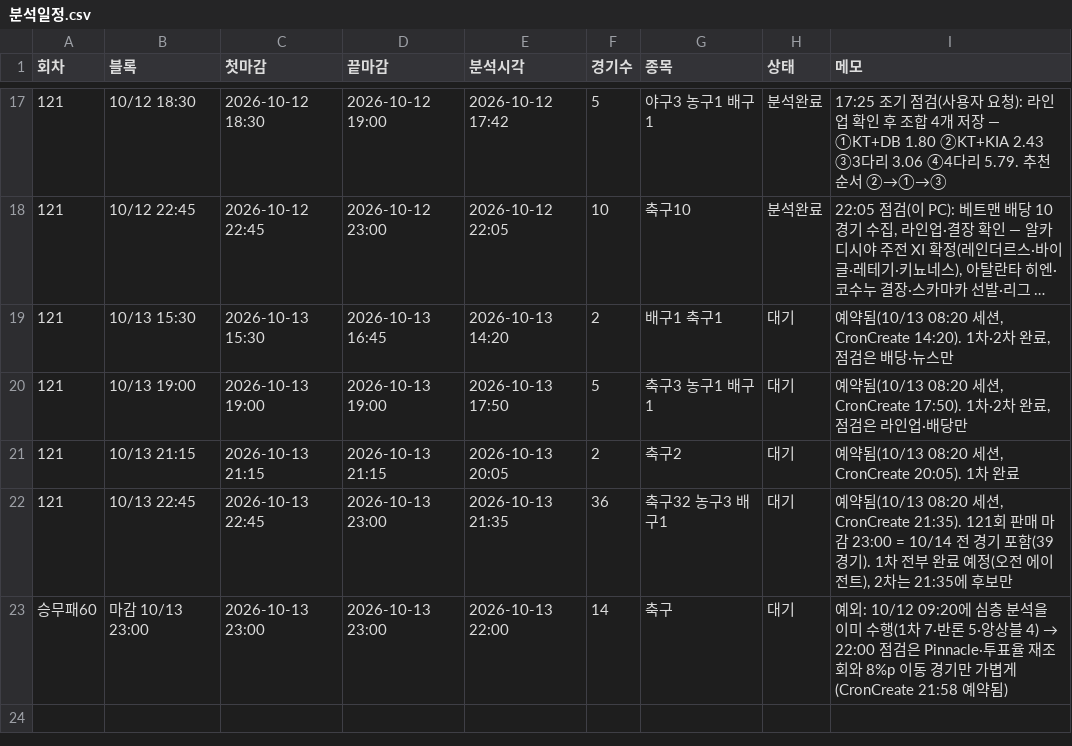
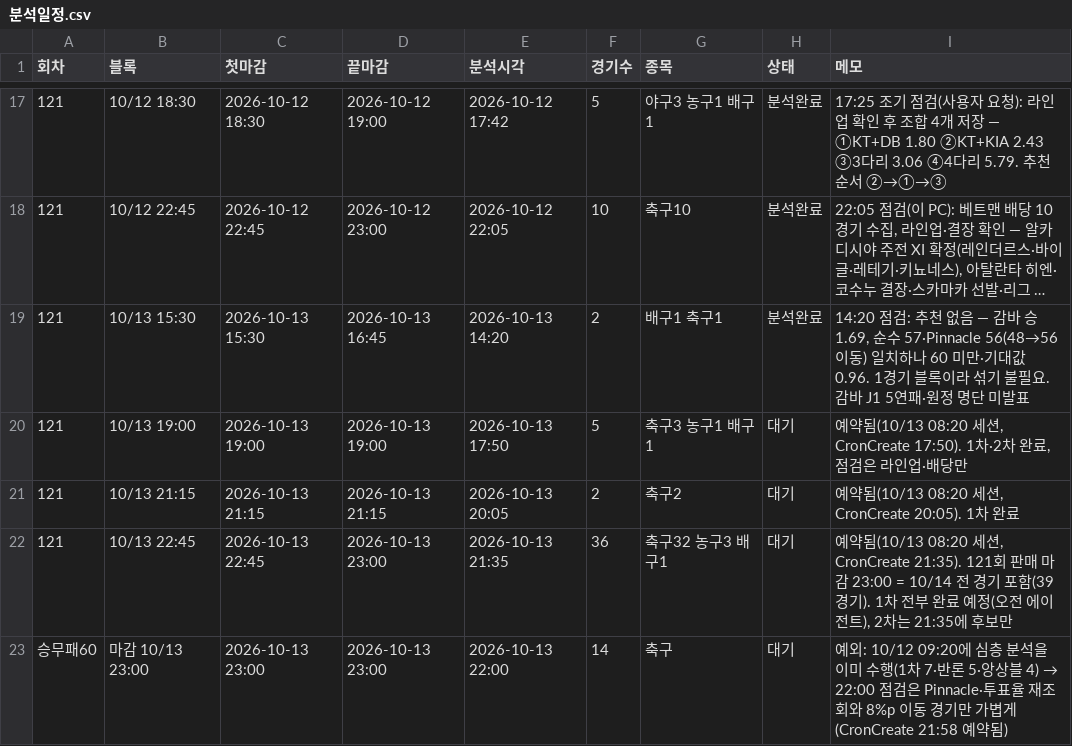
Before and after one commit to Mrzero-00/ai-playground, a CSV file: 승부예측 프로그램/분석일정.csv, drawn as a sheet; only a part is shown, gaps mark what is left out; long unchanged cells end in …; the diff names each change by its address in the sheet, - before the commit and + after, or states it on an @@ line.

```diff
--- a/승부예측 프로그램/분석일정.csv
+++ b/승부예측 프로그램/분석일정.csv
-H19 (상태): 대기
+H19 (상태): 분석완료
-I19 (메모): 예약됨(10/13 08:20 세션, CronCreate 14:20). 1차·2차 완료, 점검은 배당·뉴스만
+I19 (메모): 14:20 점검: 추천 없음 — 감바 승 1.69, 순수 57·Pinnacle 56(48→56 이동) 일치하나 60 미만·기대값 0.96. 1경기 블록이라 섞기 불필요. 감바 J1 5연패·원정 명단 미발표
```
Also changed, not shown: 승부예측 프로그램/전체경기기록.csv, 승부예측 프로그램/추천기록.csv, 8 other files.
